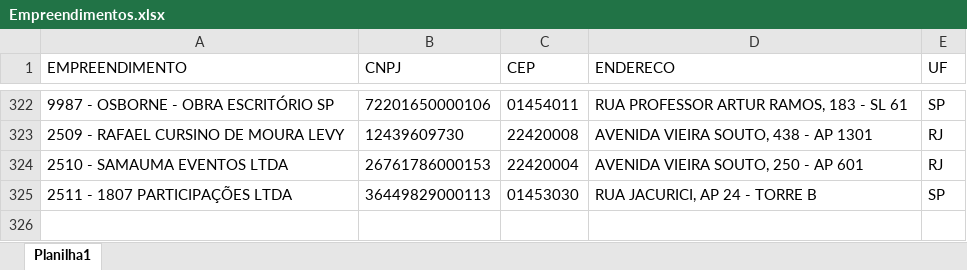
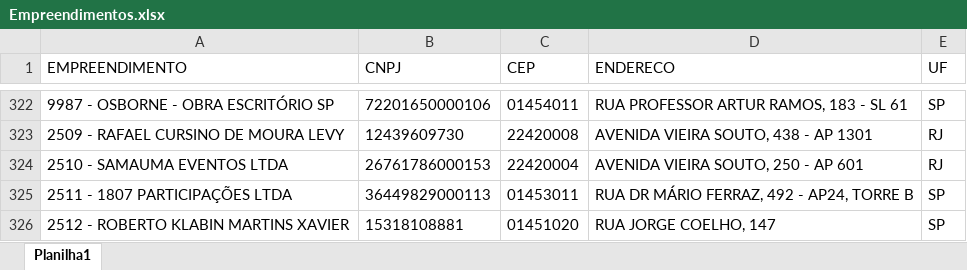
Before and after one commit to Mgiglio98/formulario_pedidos_basic, an Excel workbook: Empreendimentos.xlsx, sheet Planilha1, drawn as a sheet; only a part is shown, gaps mark what is left out; values as stored, in another font and other column widths than the file's, no borders; the diff names each change by its address in the sheet, - before the commit and + after, or states it on an @@ line.

Commit message:
Add files via upload

```diff
--- a/Empreendimentos.xlsx (sheet Planilha1)
+++ b/Empreendimentos.xlsx (sheet Planilha1)
-C325 (CEP): 01453030
+C325 (CEP): 01453011
-D325 (ENDERECO): RUA JACURICI, AP 24 - TORRE B
+D325 (ENDERECO): RUA DR MÁRIO FERRAZ, 492 - AP24, TORRE B
+row 326: 2512 - ROBERTO KLABIN MARTINS XAVIER | 15318108881 | 01451020 | RUA JORGE COELHO, 147 | SP
```
